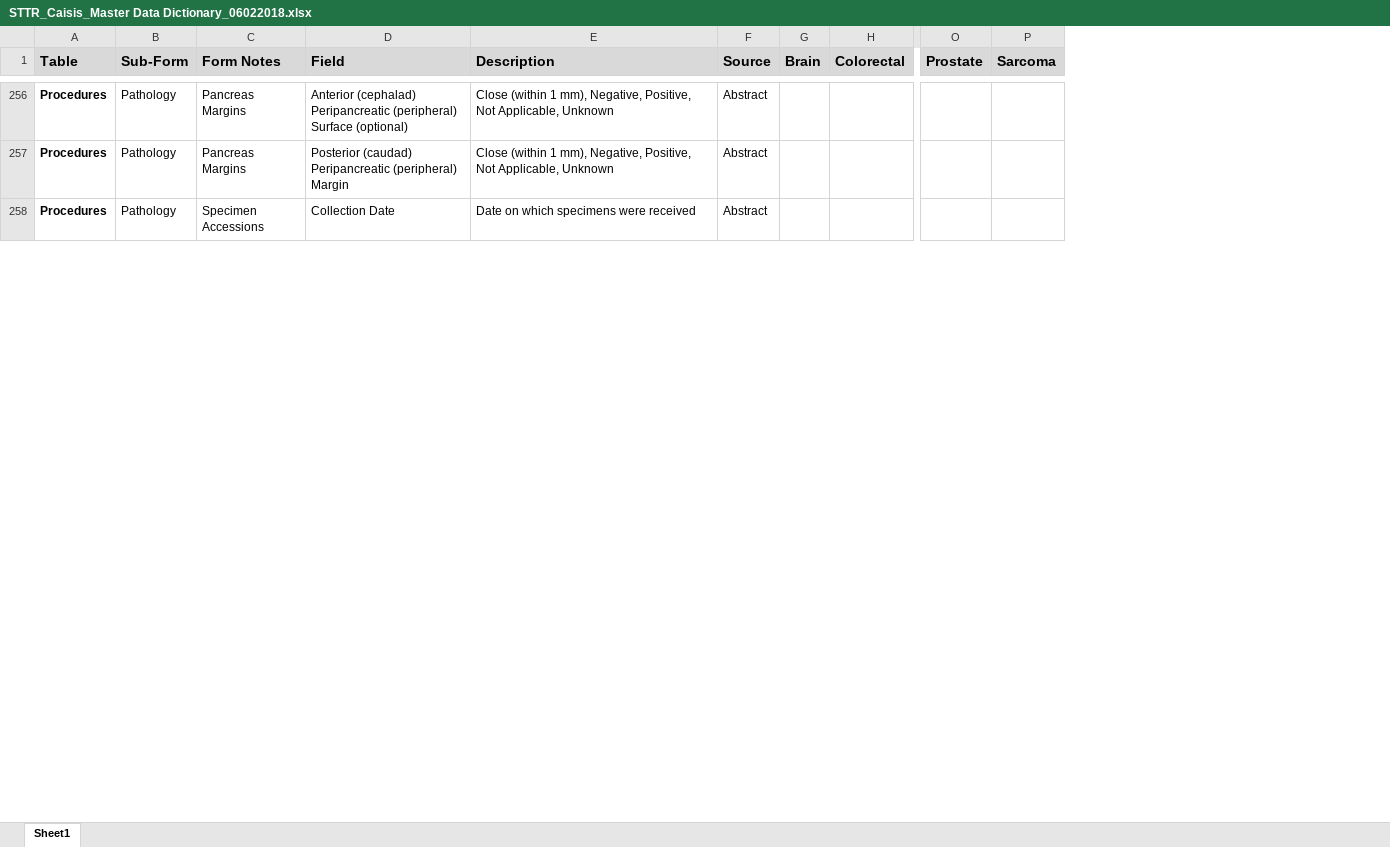
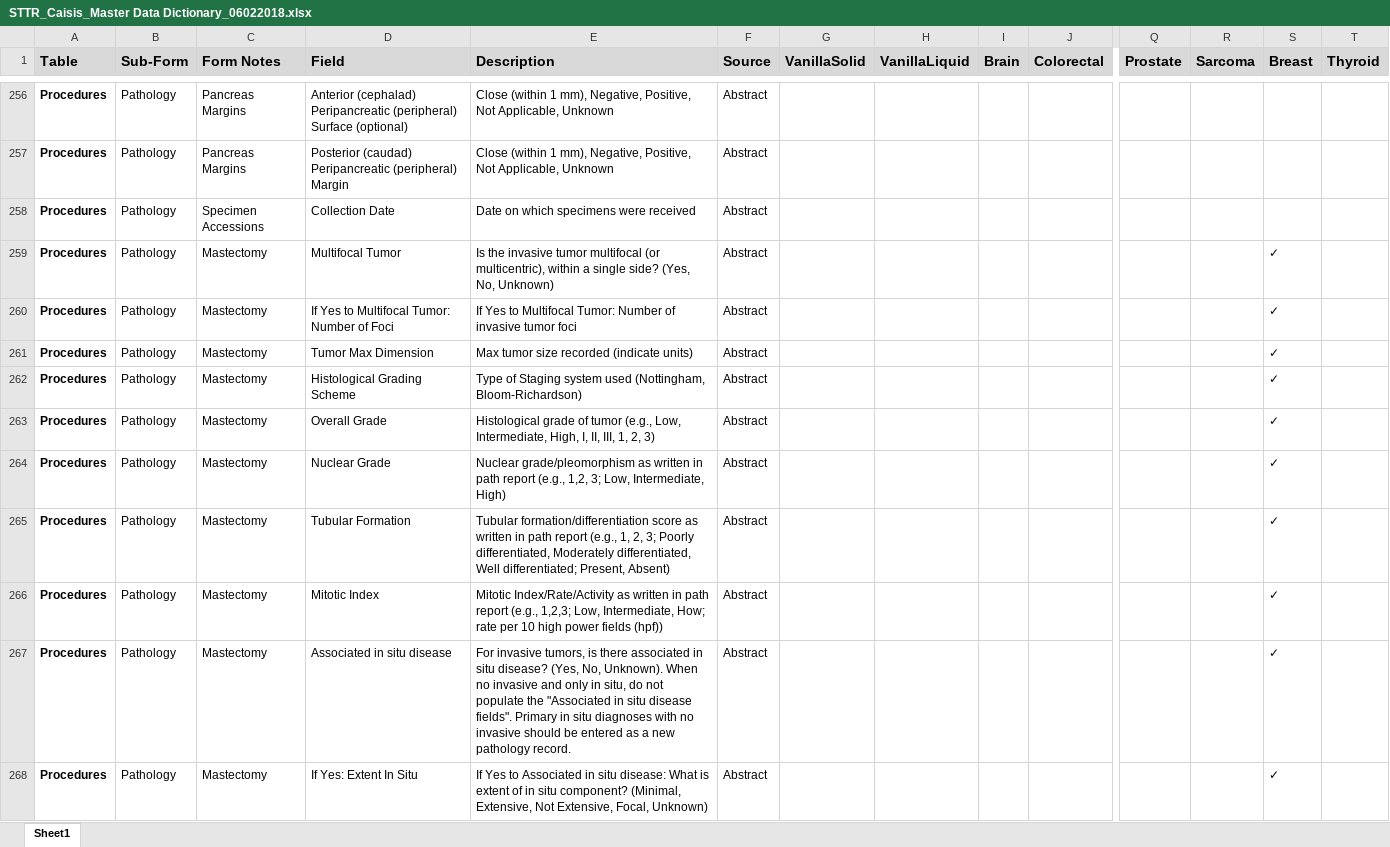
Before and after one commit to FredHutch/sttr-tgdcc-caisis, an Excel workbook: STTR_Caisis_Master Data Dictionary_06022018.xlsx, sheet Sheet1, drawn as a sheet; only a part is shown, gaps mark what is left out; values as stored, in another font and other column widths than the file's, no borders; rows hold the shown columns only; the diff covers the shown part only; the diff names each change by its address in the sheet, - before the commit and + after, or states it on an @@ line.

Commit message:
Added Breast and Thyroid
Breast and Thyroid disease columns added. Included creation of new rows within various tables.

```diff
--- a/STTR_Caisis_Master Data Dictionary_06022018.xlsx (sheet Sheet1)
+++ b/STTR_Caisis_Master Data Dictionary_06022018.xlsx (sheet Sheet1)
+column G (VanillaSolid), empty
+column H (VanillaLiquid), empty
+column S (Breast), empty
+column T (Thyroid), empty
+row 259: Procedures | Pathology | Mastectomy | Multifocal Tumor | Is the invasive tumor multifocal (or multicentric), within a single side? (Yes, No, Unknown) | Abstract |  |  |  |  |  |  | ✓
+row 260: Procedures | Pathology | Mastectomy | If Yes to Multifocal Tumor: Number of Foci | If Yes to Multifocal Tumor: Number of invasive tumor foci | Abstract |  |  |  |  |  |  | ✓
+row 261: Procedures | Pathology | Mastectomy | Tumor Max Dimension | Max tumor size recorded (indicate units) | Abstract |  |  |  |  |  |  | ✓
+row 262: Procedures | Pathology | Mastectomy | Histological Grading Scheme | Type of Staging system used (Nottingham, Bloom-Richardson) | Abstract |  |  |  |  |  |  | ✓
+row 263: Procedures | Pathology | Mastectomy | Overall Grade | Histological grade of tumor (e.g., Low, Intermediate, High, I, II, III, 1, 2, 3) | Abstract |  |  |  |  |  |  | ✓
+row 264: Procedures | Pathology | Mastectomy | Nuclear Grade | Nuclear grade/pleomorphism as written in path report (e.g., 1,2, 3; Low, Intermediate, High) | Abstract |  |  |  |  |  |  | ✓
+row 265: Procedures | Pathology | Mastectomy | Tubular Formation | Tubular formation/differentiation score as written in path report (e.g., 1, 2, 3; Poorly differentiated, Moderately differentiated, Well differentiated; Present, Absent) | Abstract |  |  |  |  |  |  | ✓
+row 266: Procedures | Pathology | Mastectomy | Mitotic Index | Mitotic Index/Rate/Activity as written in path report (e.g., 1,2,3; Low, Intermediate, How; rate per 10 high power fields (hpf)) | Abstract |  |  |  |  |  |  | ✓
+row 267: Procedures | Pathology | Mastectomy | Associated in situ disease | For invasive tumors, is there associated in situ disease? (Yes, No, Unknown). When no invasive and only in situ, do not populate the "Associated in situ disease fields". Primary in situ diagnoses with no invasive should be entered as a new pathology record. | Abstract |  |  |  |  |  |  | ✓
+row 268: Procedures | Pathology | Mastectomy | If Yes: Extent In Situ | If Yes to Associated in situ disease: What is extent of in situ component? (Minimal, Extensive, Not Extensive, Focal, Unknown) | Abstract |  |  |  |  |  |  | ✓
```
Also changed, not shown: 18 added rows elsewhere in this sheet, 1 other file.
